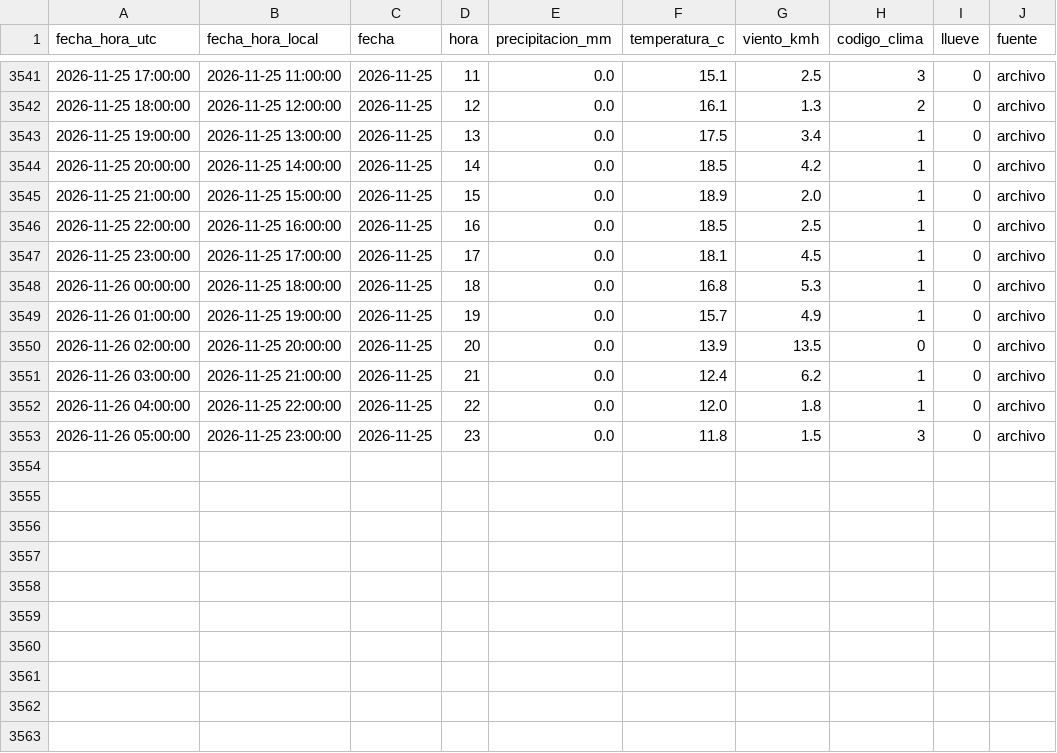
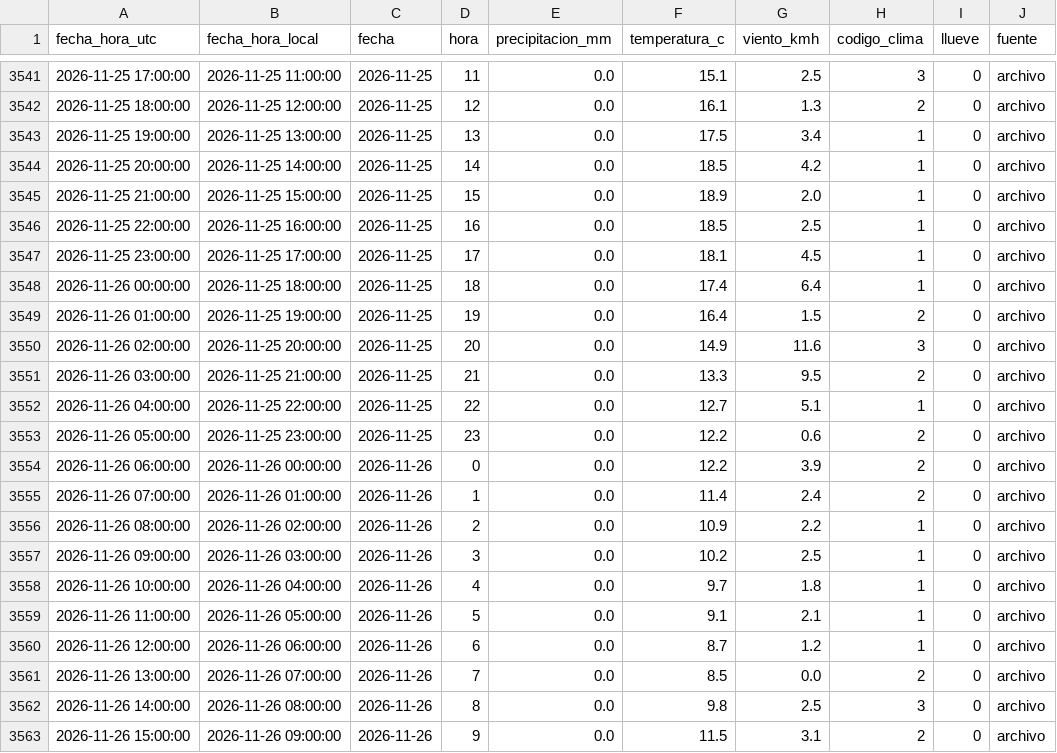
Before and after one commit to ignaburger68-hub/ecobici-gemelo, a CSV file: datos/clima/clima_horario.csv, drawn as a sheet; only a part is shown, gaps mark what is left out.

```diff
--- a/datos/clima/clima_horario.csv
+++ b/datos/clima/clima_horario.csv
@@ -3547,7 +3547,17 @@ fecha_hora_utc,fecha_hora_local,fecha,hora,precipitacion_mm,temperatura_c,viento
 2026-11-25 23:00:00,2026-11-25 17:00:00,2026-11-25,17,0.0,18.1,4.5,1,0,archivo
-2026-11-26 00:00:00,2026-11-25 18:00:00,2026-11-25,18,0.0,16.8,5.3,1,0,archivo
-2026-11-26 01:00:00,2026-11-25 19:00:00,2026-11-25,19,0.0,15.7,4.9,1,0,archivo
-2026-11-26 02:00:00,2026-11-25 20:00:00,2026-11-25,20,0.0,13.9,13.5,0,0,archivo
-2026-11-26 03:00:00,2026-11-25 21:00:00,2026-11-25,21,0.0,12.4,6.2,1,0,archivo
-2026-11-26 04:00:00,2026-11-25 22:00:00,2026-11-25,22,0.0,12.0,1.8,1,0,archivo
-2026-11-26 05:00:00,2026-11-25 23:00:00,2026-11-25,23,0.0,11.8,1.5,3,0,archivo
+2026-11-26 00:00:00,2026-11-25 18:00:00,2026-11-25,18,0.0,17.4,6.4,1,0,archivo
+2026-11-26 01:00:00,2026-11-25 19:00:00,2026-11-25,19,0.0,16.4,1.5,2,0,archivo
+2026-11-26 02:00:00,2026-11-25 20:00:00,2026-11-25,20,0.0,14.9,11.6,3,0,archivo
+2026-11-26 03:00:00,2026-11-25 21:00:00,2026-11-25,21,0.0,13.3,9.5,2,0,archivo
+2026-11-26 04:00:00,2026-11-25 22:00:00,2026-11-25,22,0.0,12.7,5.1,1,0,archivo
+2026-11-26 05:00:00,2026-11-25 23:00:00,2026-11-25,23,0.0,12.2,0.6,2,0,archivo
+2026-11-26 06:00:00,2026-11-26 00:00:00,2026-11-26,0,0.0,12.2,3.9,2,0,archivo
+2026-11-26 07:00:00,2026-11-26 01:00:00,2026-11-26,1,0.0,11.4,2.4,2,0,archivo
+2026-11-26 08:00:00,2026-11-26 02:00:00,2026-11-26,2,0.0,10.9,2.2,1,0,archivo
+2026-11-26 09:00:00,2026-11-26 03:00:00,2026-11-26,3,0.0,10.2,2.5,1,0,archivo
+2026-11-26 10:00:00,2026-11-26 04:00:00,2026-11-26,4,0.0,9.7,1.8,1,0,archivo
+2026-11-26 11:00:00,2026-11-26 05:00:00,2026-11-26,5,0.0,9.1,2.1,1,0,archivo
+2026-11-26 12:00:00,2026-11-26 06:00:00,2026-11-26,6,0.0,8.7,1.2,1,0,archivo
+2026-11-26 13:00:00,2026-11-26 07:00:00,2026-11-26,7,0.0,8.5,0.0,2,0,archivo
+2026-11-26 14:00:00,2026-11-26 08:00:00,2026-11-26,8,0.0,9.8,2.5,3,0,archivo
+2026-11-26 15:00:00,2026-11-26 09:00:00,2026-11-26,9,0.0,11.5,3.1,2,0,archivo
```
Also changed, not shown: gemelo_vivo/evaluaciones.csv, gemelo_vivo/ultimo/comparacion_planes.csv, 11 other files.
